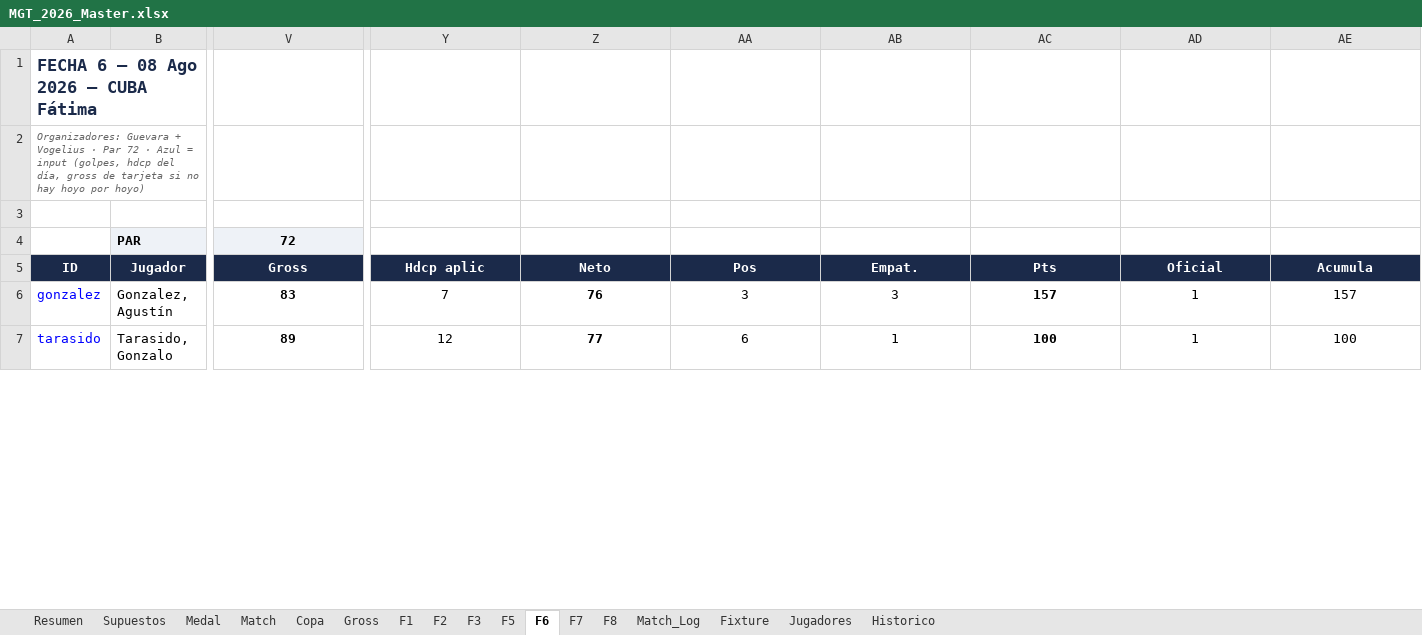
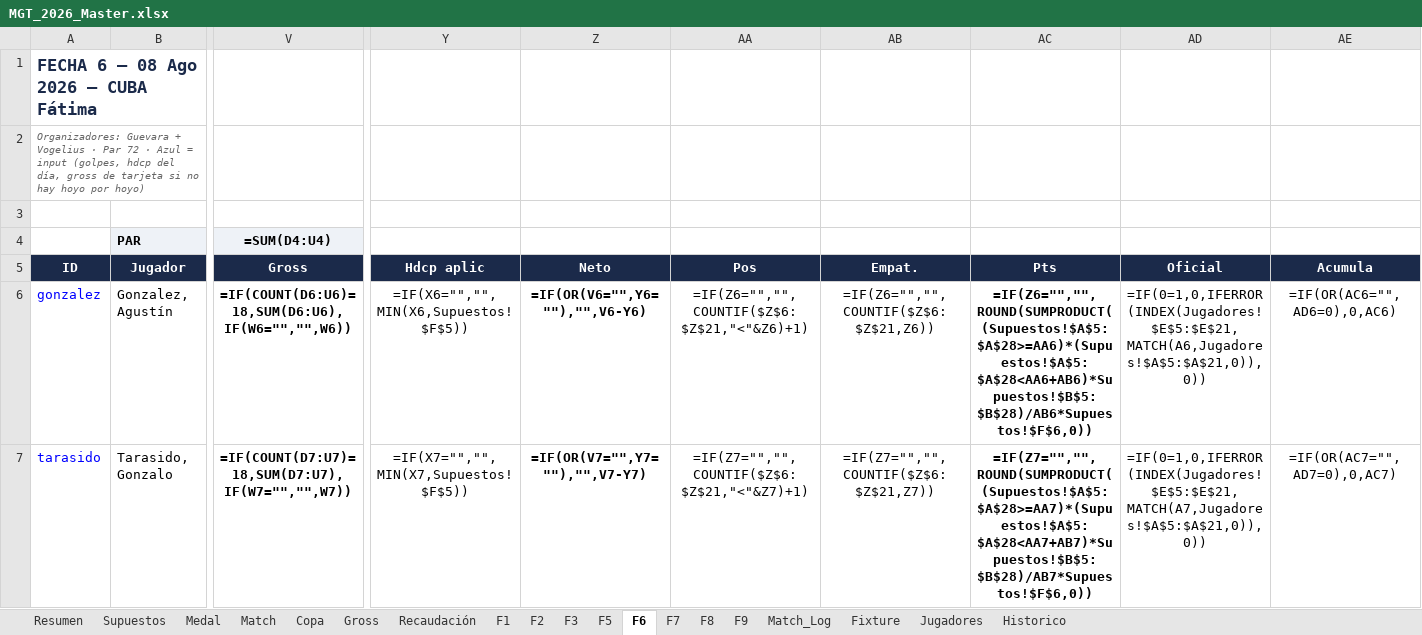
Before and after one commit to DevelopFB/MiliciaGolfTour, an Excel workbook: MGT_2026_Master.xlsx, sheet F6, drawn as a sheet; only a part is shown, gaps mark what is left out; values as stored, in another font and other column widths than the file's, no borders; formulas without a stored value are shown as written; conditional formats not drawn; the diff covers the shown part only; the diff names each change by its address in the sheet, - before the commit and + after, or states it on an @@ line.

```diff
--- a/MGT_2026_Master.xlsx (sheet F6)
+++ b/MGT_2026_Master.xlsx (sheet F6)
+sheet tab: Recaudación
+sheet tab: F9
-V4 (Gross): 72
+V4 (Gross): =SUM(D4:U4)
-V6 (Gross): 83
+V6 (Gross): =IF(COUNT(D6:U6)=18,SUM(D6:U6),IF(W6="","",W6))
-Y6 (Hdcp aplic): 7
+Y6 (Hdcp aplic): =IF(X6="","",MIN(X6,Supuestos!$F$5))
-Z6 (Neto): 76
+Z6 (Neto): =IF(OR(V6="",Y6=""),"",V6-Y6)
-AA6 (Pos): 3
+AA6 (Pos): =IF(Z6="","",COUNTIF($Z$6:$Z$21,"<"&Z6)+1)
-AB6 (Empat.): 3
+AB6 (Empat.): =IF(Z6="","",COUNTIF($Z$6:$Z$21,Z6))
-AC6 (Pts): 157
+AC6 (Pts): =IF(Z6="","",ROUND(SUMPRODUCT((Supuestos!$A$5:$A$28>=AA6)*(Supuestos!$A$5:$A$28<AA6+AB6)*Supuestos!$B$5:$B$28)/AB6*Supuestos!$F$6,0))
-AD6 (Oficial): 1
+AD6 (Oficial): =IF(0=1,0,IFERROR(INDEX(Jugadores!$E$5:$E$21,MATCH(A6,Jugadores!$A$5:$A$21,0)),0))
-AE6 (Acumula): 157
+AE6 (Acumula): =IF(OR(AC6="",AD6=0),0,AC6)
-V7 (Gross): 89
+V7 (Gross): =IF(COUNT(D7:U7)=18,SUM(D7:U7),IF(W7="","",W7))
-Y7 (Hdcp aplic): 12
+Y7 (Hdcp aplic): =IF(X7="","",MIN(X7,Supuestos!$F$5))
-Z7 (Neto): 77
+Z7 (Neto): =IF(OR(V7="",Y7=""),"",V7-Y7)
-AA7 (Pos): 6
+AA7 (Pos): =IF(Z7="","",COUNTIF($Z$6:$Z$21,"<"&Z7)+1)
-AB7 (Empat.): 1
+AB7 (Empat.): =IF(Z7="","",COUNTIF($Z$6:$Z$21,Z7))
-AC7 (Pts): 100
+AC7 (Pts): =IF(Z7="","",ROUND(SUMPRODUCT((Supuestos!$A$5:$A$28>=AA7)*(Supuestos!$A$5:$A$28<AA7+AB7)*Supuestos!$B$5:$B$28)/AB7*Supuestos!$F$6,0))
-AD7 (Oficial): 1
+AD7 (Oficial): =IF(0=1,0,IFERROR(INDEX(Jugadores!$E$5:$E$21,MATCH(A7,Jugadores!$A$5:$A$21,0)),0))
-AE7 (Acumula): 100
+AE7 (Acumula): =IF(OR(AC7="",AD7=0),0,AC7)
```
Also changed, not shown: 202 edited cells elsewhere in this sheet, sheet Gross, sheet Match_Log, sheet Medal, sheet Match, sheet F7, sheet F5, 8 more sheets, 6 other files.
